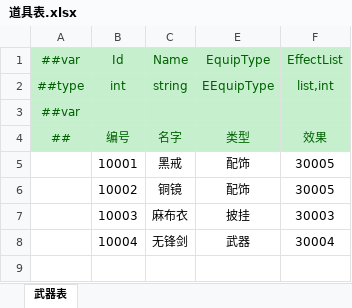
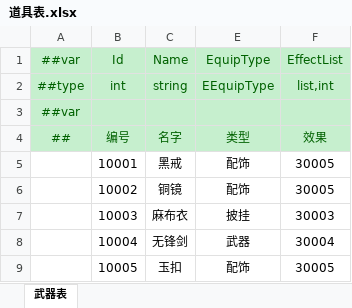
Before and after one commit to cnImpulse/HEDAO, an Excel workbook: 新导表工具/DataTables/Datas/道具表.xlsx, sheet 武器表, drawn as a sheet; values as stored, in another font and other column widths than the file's, no borders; the diff names each change by its address in the sheet, - before the commit and + after, or states it on an @@ line.

```diff
--- a/新导表工具/DataTables/Datas/道具表.xlsx (sheet 武器表)
+++ b/新导表工具/DataTables/Datas/道具表.xlsx (sheet 武器表)
+row 9:  | 10005 | 玉扣 | 配饰 | 30005
```
Also changed, not shown: 13 other files.
